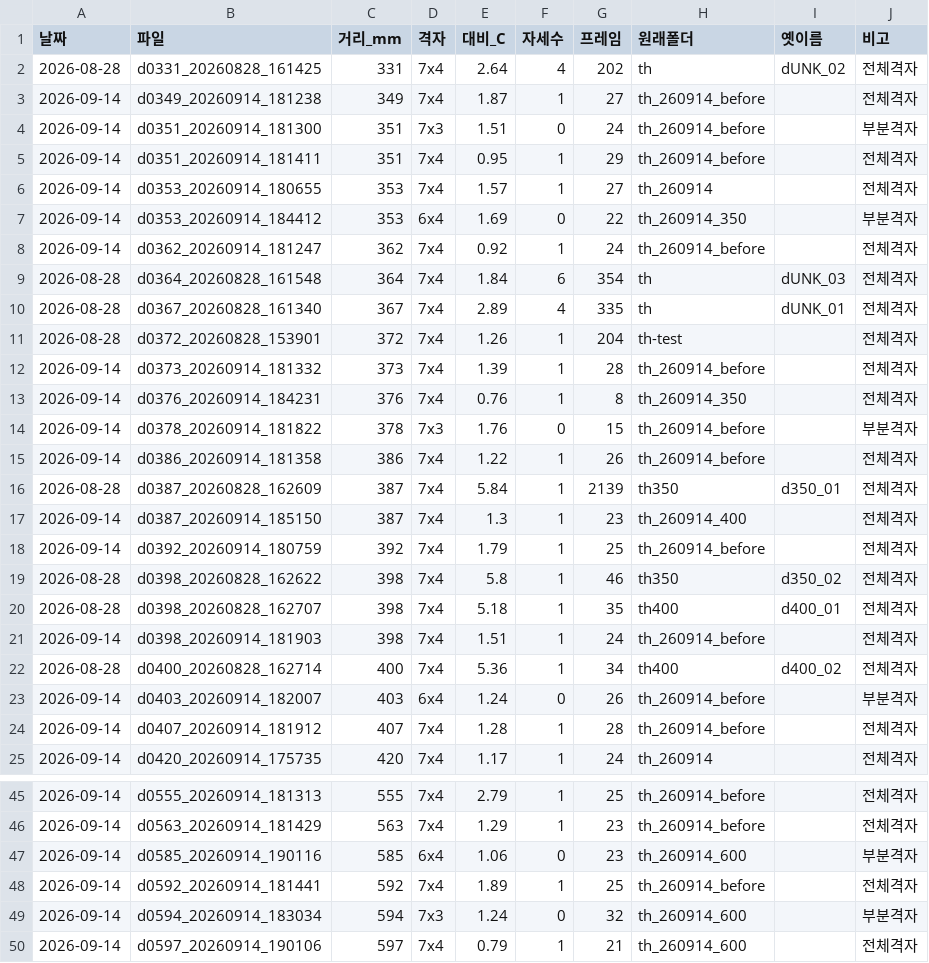
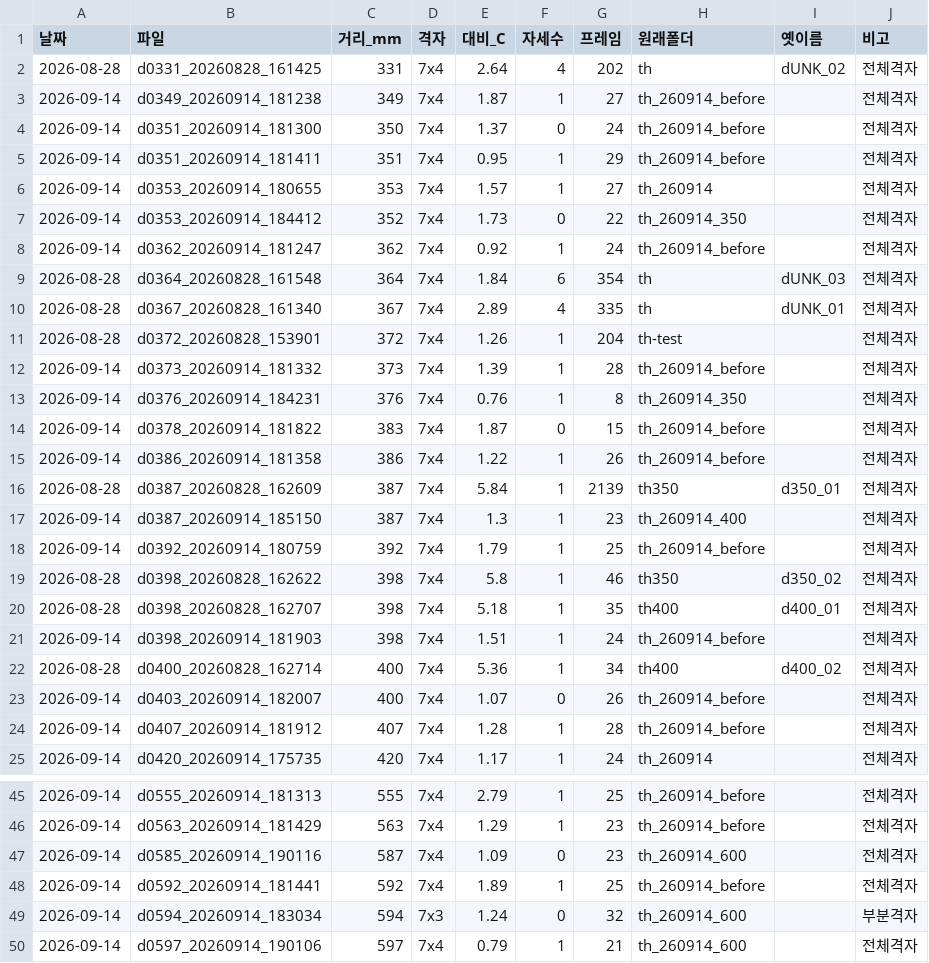
Before and after one commit to GWANGHYUNYU/TmSDK, a CSV file: calib/INDEX.csv, drawn as a sheet; only a part is shown, gaps mark what is left out; the diff covers the shown part only.

```diff
--- a/calib/INDEX.csv
+++ b/calib/INDEX.csv
@@ -3,6 +3,6 @@
 2026-09-14,d0349_20260914_181238,349,7x4,1.87,1,27,th_260914_before,,전체격자
-2026-09-14,d0351_20260914_181300,351,7x3,1.51,0,24,th_260914_before,,부분격자
+2026-09-14,d0351_20260914_181300,350,7x4,1.37,0,24,th_260914_before,,전체격자
 2026-09-14,d0351_20260914_181411,351,7x4,0.95,1,29,th_260914_before,,전체격자
 2026-09-14,d0353_20260914_180655,353,7x4,1.57,1,27,th_260914,,전체격자
-2026-09-14,d0353_20260914_184412,353,6x4,1.69,0,22,th_260914_350,,부분격자
+2026-09-14,d0353_20260914_184412,352,7x4,1.73,0,22,th_260914_350,,전체격자
 2026-09-14,d0362_20260914_181247,362,7x4,0.92,1,24,th_260914_before,,전체격자
@@ -13,3 +13,3 @@
 2026-09-14,d0376_20260914_184231,376,7x4,0.76,1,8,th_260914_350,,전체격자
-2026-09-14,d0378_20260914_181822,378,7x3,1.76,0,15,th_260914_before,,부분격자
+2026-09-14,d0378_20260914_181822,383,7x4,1.87,0,15,th_260914_before,,전체격자
 2026-09-14,d0386_20260914_181358,386,7x4,1.22,1,26,th_260914_before,,전체격자
@@ -22,3 +22,3 @@
 2026-08-28,d0400_20260828_162714,400,7x4,5.36,1,34,th400,d400_02,전체격자
-2026-09-14,d0403_20260914_182007,403,6x4,1.24,0,26,th_260914_before,,부분격자
+2026-09-14,d0403_20260914_182007,400,7x4,1.07,0,26,th_260914_before,,전체격자
 2026-09-14,d0407_20260914_181912,407,7x4,1.28,1,28,th_260914_before,,전체격자
@@ -46,3 +46,3 @@
 2026-09-14,d0563_20260914_181429,563,7x4,1.29,1,23,th_260914_before,,전체격자
-2026-09-14,d0585_20260914_190116,585,6x4,1.06,0,23,th_260914_600,,부분격자
+2026-09-14,d0585_20260914_190116,587,7x4,1.09,0,23,th_260914_600,,전체격자
 2026-09-14,d0592_20260914_181441,592,7x4,1.89,1,25,th_260914_before,,전체격자
```
Also changed, not shown: 28 edited cells elsewhere in this file, calib/DELETED.csv, 5 other files.
